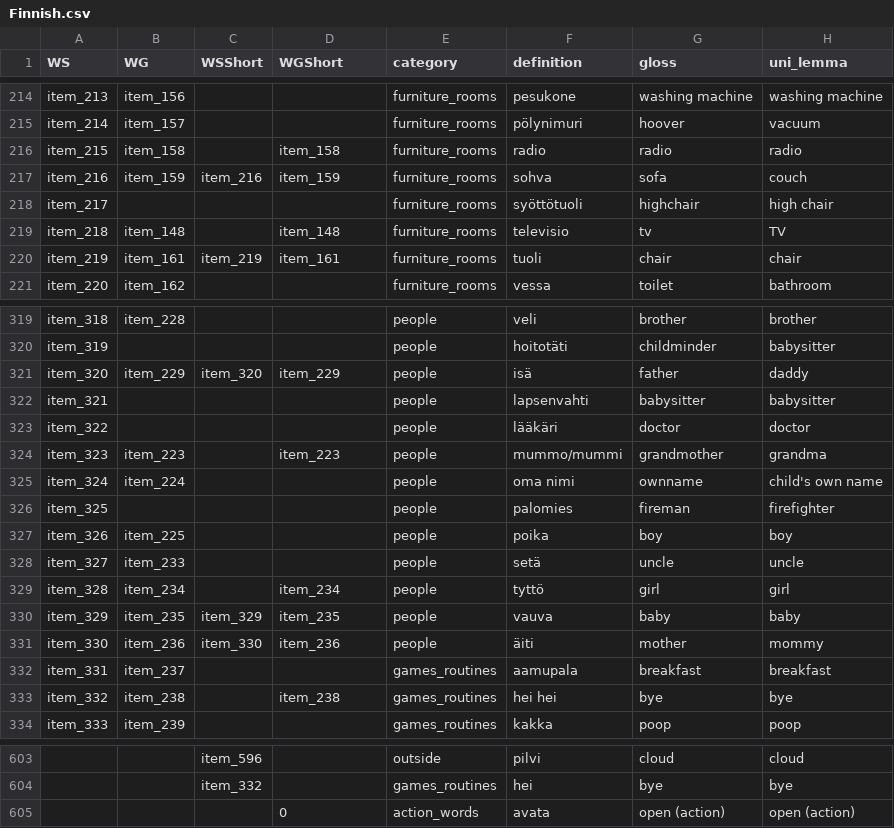
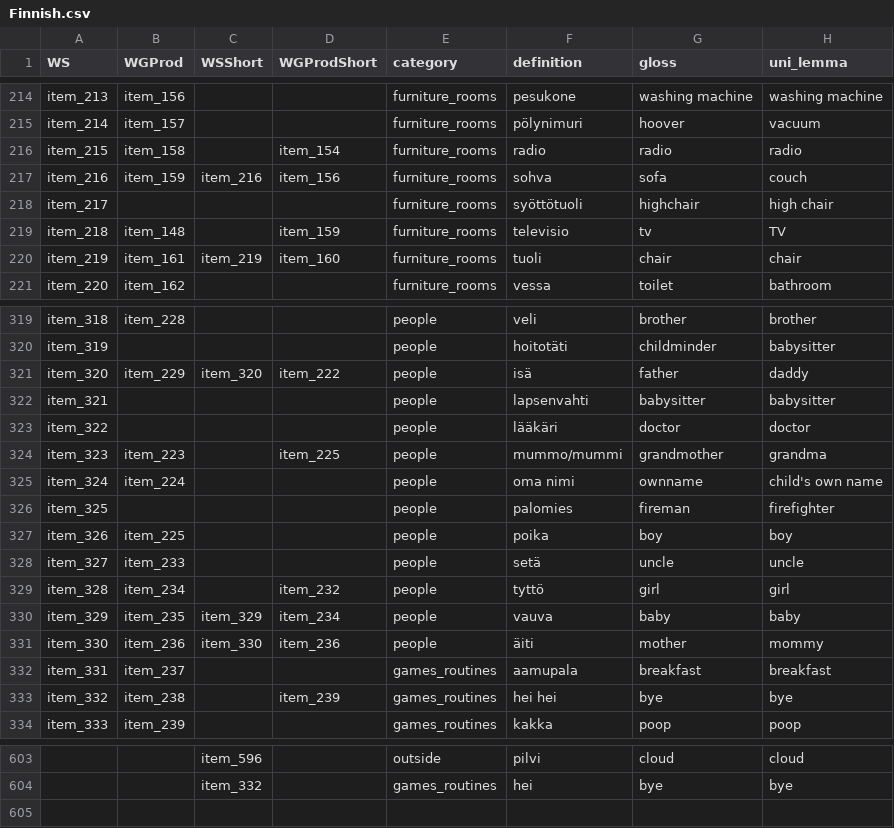
Before and after one commit to kachergis/SwadeshCDI, a CSV file: data/new_items/Finnish.csv, drawn as a sheet; only a part is shown, gaps mark what is left out; the diff covers the shown part only; the diff names each change by its address in the sheet, - before the commit and + after, or states it on an @@ line.

```diff
--- a/data/new_items/Finnish.csv
+++ b/data/new_items/Finnish.csv
-B1: WG
+B1: WGProd
-D1: WGShort
+D1: WGProdShort
-D216 (WGProdShort): item_158
+D216 (WGProdShort): item_154
-D217 (WGProdShort): item_159
+D217 (WGProdShort): item_156
-D219 (WGProdShort): item_148
+D219 (WGProdShort): item_159
-D220 (WGProdShort): item_161
+D220 (WGProdShort): item_160
-D321 (WGProdShort): item_229
+D321 (WGProdShort): item_222
-D324 (WGProdShort): item_223
+D324 (WGProdShort): item_225
-D329 (WGProdShort): item_234
+D329 (WGProdShort): item_232
-D330 (WGProdShort): item_235
+D330 (WGProdShort): item_234
-D333 (WGProdShort): item_238
+D333 (WGProdShort): item_239
-row 605:  |  |  | 0 | action_words | avata | open (action) | open (action)
```
Also changed, not shown: 68 edited cells elsewhere in this file, data/new_items/English (British).csv, data/new_items/French (Quebecois).csv, 54 other files.
